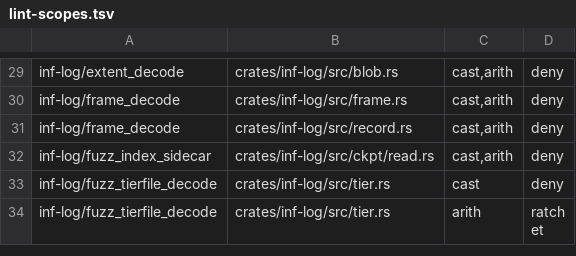
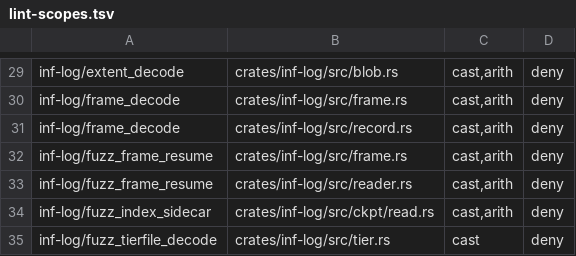
Before and after one commit to kevincaicedo/infinitydb, a TSV file: docs/lint-scopes.tsv, drawn as a sheet; only a part is shown, gaps mark what is left out; the shorter side is filled out with more unchanged rows; the diff names each change by its address in the sheet, - before the commit and + after, or states it on an @@ line.

Commit message:
log: the reader re-issues its held frame for a record cursor

```diff
--- a/docs/lint-scopes.tsv
+++ b/docs/lint-scopes.tsv
+row 32: inf-log/fuzz_frame_resume | crates/inf-log/src/frame.rs | cast,arith | deny
+row 33: inf-log/fuzz_frame_resume | crates/inf-log/src/reader.rs | cast,arith | deny
```
Also changed, not shown: 6 other files.
